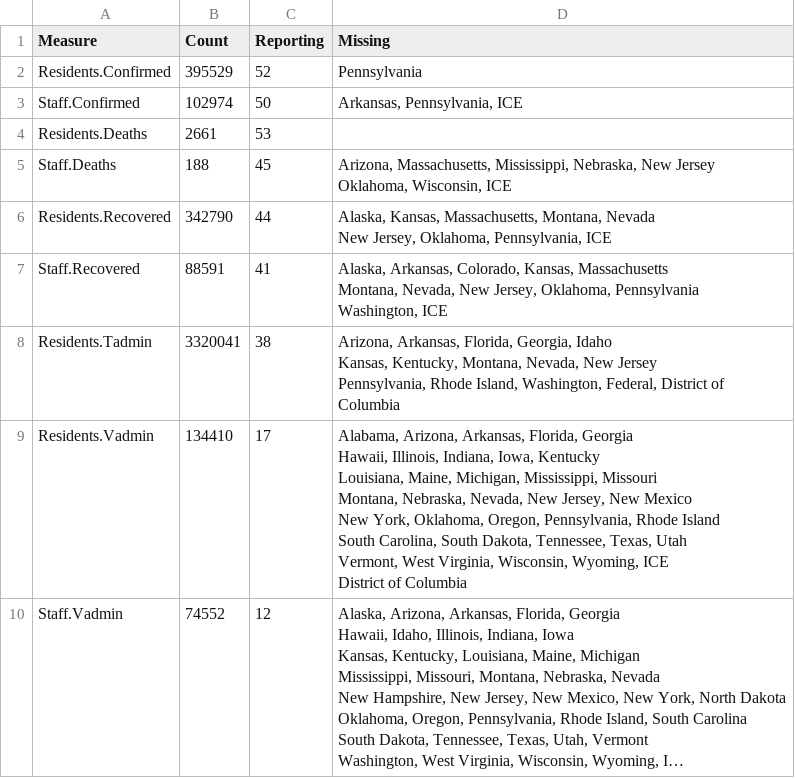
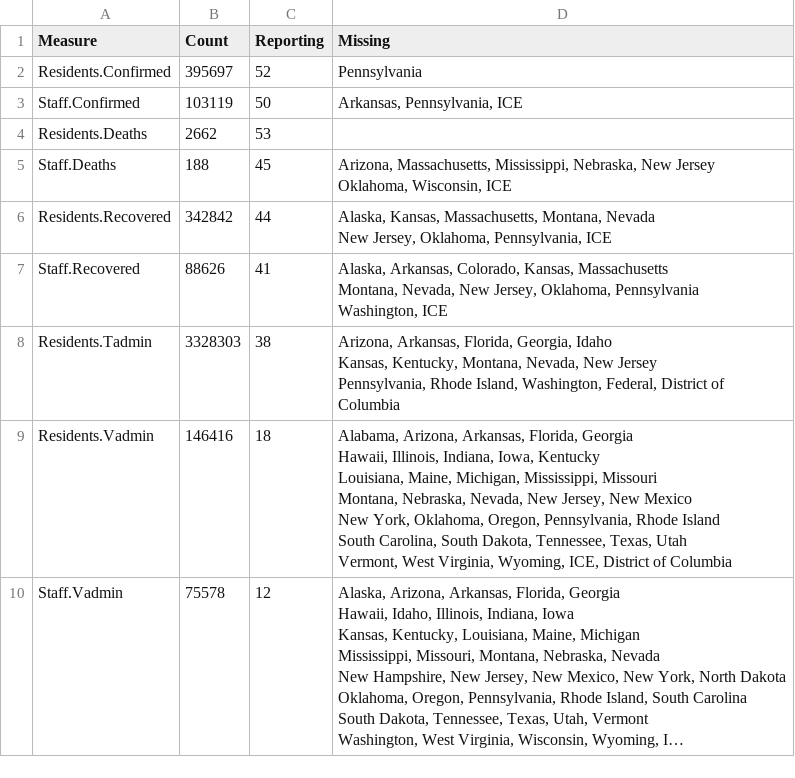
Before and after one commit to uclalawcovid19behindbars/data, a CSV file: latest-data/national_aggregate_counts.csv, drawn as a sheet; long unchanged cells end in …; ↵ is a line break in a cell; the diff names each change by its address in the sheet, - before the commit and + after, or states it on an @@ line.

```diff
--- a/latest-data/national_aggregate_counts.csv
+++ b/latest-data/national_aggregate_counts.csv
-B2 (Count): 395529
+B2 (Count): 395697
-B3 (Count): 102974
+B3 (Count): 103119
-B4 (Count): 2661
+B4 (Count): 2662
-B6 (Count): 342790
+B6 (Count): 342842
-B7 (Count): 88591
+B7 (Count): 88626
-B8 (Count): 3320041
+B8 (Count): 3328303
-B9 (Count): 134410
+B9 (Count): 146416
-C9 (Reporting): 17
+C9 (Reporting): 18
-D9 (Missing): …West Virginia, Wisconsin, Wyoming, ICE ↵ District of…
+D9 (Missing): …West Virginia, Wyoming, ICE, District of…
-B10 (Count): 74552
+B10 (Count): 75578
```
Also changed, not shown: latest-data/adult_facility_covid_counts.csv, latest-data/state_aggregate_counts.csv.
